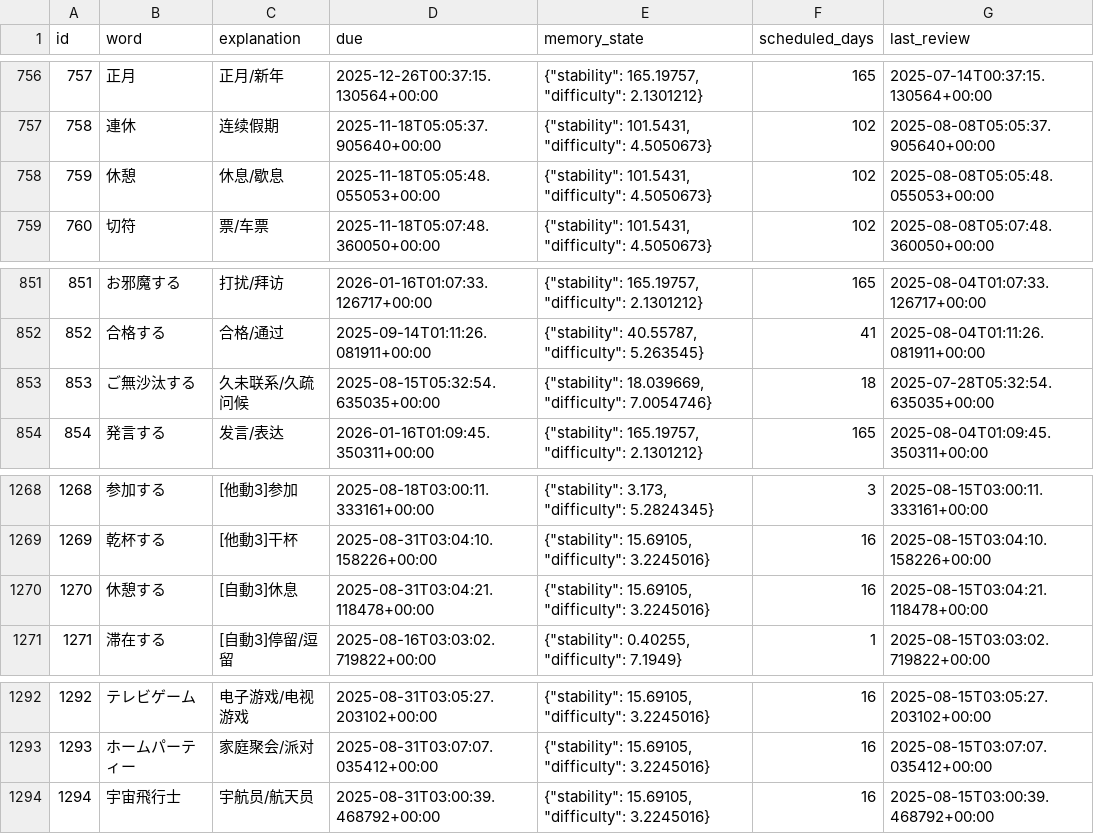
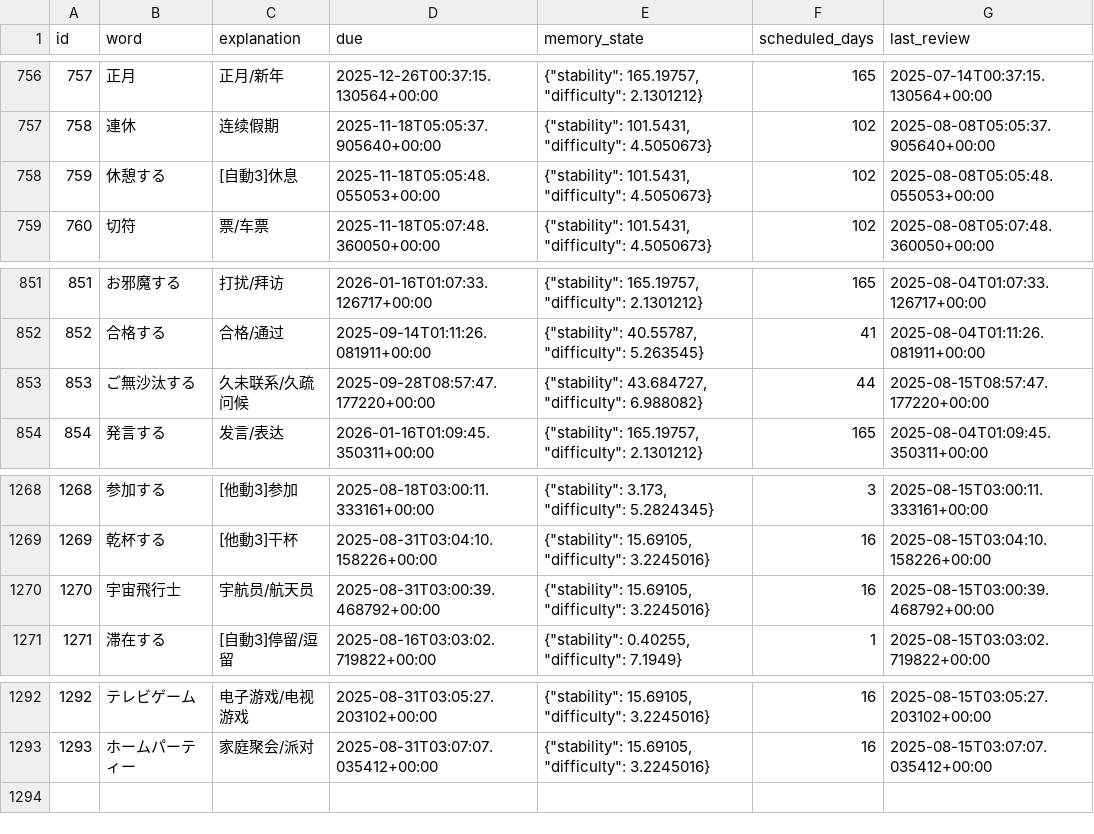
Before and after one commit to LiuZHolmes/TypeMyWord, a CSV file: words/日本語.csv, drawn as a sheet; only a part is shown, gaps mark what is left out.

Commit message:
update my word

```diff
--- a/words/日本語.csv
+++ b/words/日本語.csv
@@ -757,3 +757,3 @@ id,word,explanation,due,memory_state,scheduled_days,last_review
 758,連休,连续假期,2025-11-18T05:05:37.905640+00:00,"{""stability"": 101.5431, ""difficulty"": 4.5050673}",102,2025-08-08T05:05:37.905640+00:00
-759,休憩,休息/歇息,2025-11-18T05:05:48.055053+00:00,"{""stability"": 101.5431, ""difficulty"": 4.5050673}",102,2025-08-08T05:05:48.055053+00:00
+759,休憩する,[自動3]休息,2025-11-18T05:05:48.055053+00:00,"{""stability"": 101.5431, ""difficulty"": 4.5050673}",102,2025-08-08T05:05:48.055053+00:00
 760,切符,票/车票,2025-11-18T05:07:48.360050+00:00,"{""stability"": 101.5431, ""difficulty"": 4.5050673}",102,2025-08-08T05:07:48.360050+00:00
@@ -852,3 +852,3 @@ id,word,explanation,due,memory_state,scheduled_days,last_review
 852,合格する,合格/通过,2025-09-14T01:11:26.081911+00:00,"{""stability"": 40.55787, ""difficulty"": 5.263545}",41,2025-08-04T01:11:26.081911+00:00
-853,ご無沙汰する,久未联系/久疏问候,2025-08-15T05:32:54.635035+00:00,"{""stability"": 18.039669, ""difficulty"": 7.0054746}",18,2025-07-28T05:32:54.635035+00:00
+853,ご無沙汰する,久未联系/久疏问候,2025-09-28T08:57:47.177220+00:00,"{""stability"": 43.684727, ""difficulty"": 6.988082}",44,2025-08-15T08:57:47.177220+00:00
 854,発言する,发言/表达,2026-01-16T01:09:45.350311+00:00,"{""stability"": 165.19757, ""difficulty"": 2.1301212}",165,2025-08-04T01:09:45.350311+00:00
@@ -1269,3 +1269,3 @@ id,word,explanation,due,memory_state,scheduled_days,last_review
 1269,乾杯する,[他動3]干杯,2025-08-31T03:04:10.158226+00:00,"{""stability"": 15.69105, ""difficulty"": 3.2245016}",16,2025-08-15T03:04:10.158226+00:00
-1270,休憩する,[自動3]休息,2025-08-31T03:04:21.118478+00:00,"{""stability"": 15.69105, ""difficulty"": 3.2245016}",16,2025-08-15T03:04:21.118478+00:00
+1270,宇宙飛行士,宇航员/航天员,2025-08-31T03:00:39.468792+00:00,"{""stability"": 15.69105, ""difficulty"": 3.2245016}",16,2025-08-15T03:00:39.468792+00:00
 1271,滞在する,[自動3]停留/逗留,2025-08-16T03:03:02.719822+00:00,"{""stability"": 0.40255, ""difficulty"": 7.1949}",1,2025-08-15T03:03:02.719822+00:00
@@ -1293,2 +1293 @@ id,word,explanation,due,memory_state,scheduled_days,last_review
 1293,ホームパーティー,家庭聚会/派对,2025-08-31T03:07:07.035412+00:00,"{""stability"": 15.69105, ""difficulty"": 3.2245016}",16,2025-08-15T03:07:07.035412+00:00
-1294,宇宙飛行士,宇航员/航天员,2025-08-31T03:00:39.468792+00:00,"{""stability"": 15.69105, ""difficulty"": 3.2245016}",16,2025-08-15T03:00:39.468792+00:00
```
